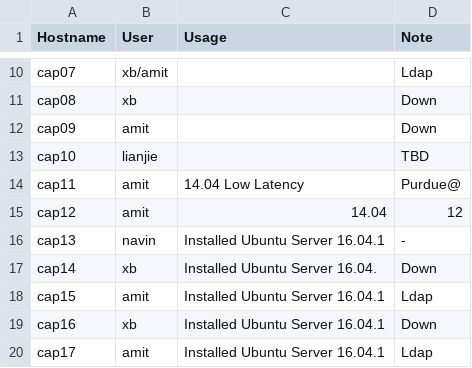
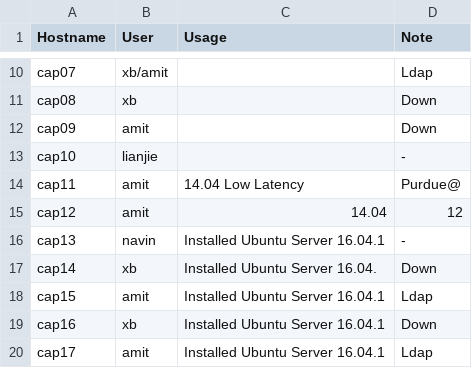
Before and after one commit to ams01/cap-cluster, a CSV file: cluster_nodes.csv, drawn as a sheet; only a part is shown, gaps mark what is left out.

Commit message:
Update cluster_nodes.csv

```diff
--- a/cluster_nodes.csv
+++ b/cluster_nodes.csv
@@ -12,3 +12,3 @@ cap08,xb,,Down
 cap09,amit,,Down
-cap10,lianjie,,TBD
+cap10,lianjie,,-
 cap11,amit,14.04 Low Latency, Purdue@
```
